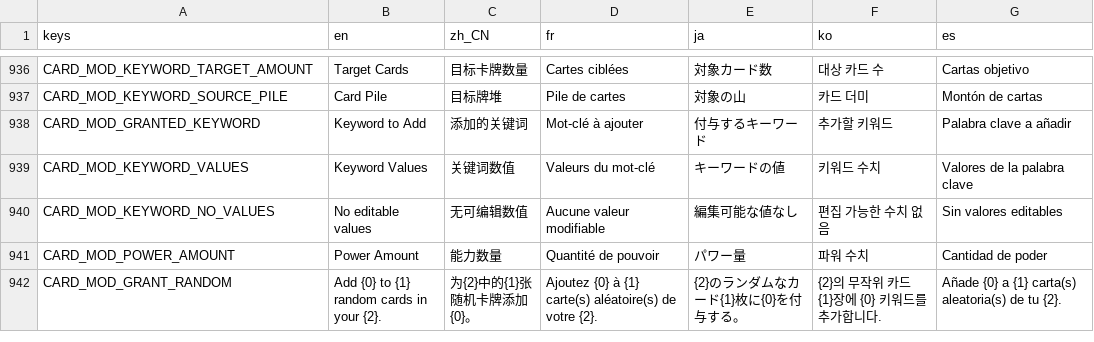
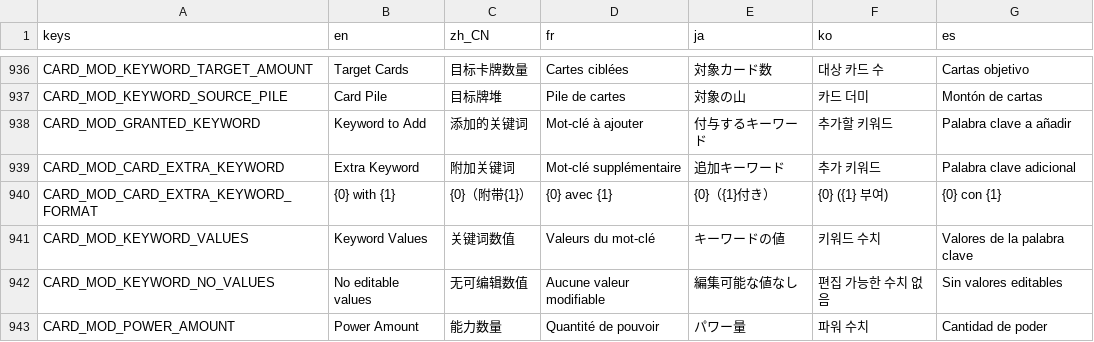
Before and after one commit to qw2341/Loadout-Mod-2, a CSV file: Loadout/localization/uitext.csv, drawn as a sheet; only a part is shown, gaps mark what is left out; the shorter side is filled out with more unchanged rows.

Commit message:
Fixed the selector's highlighting staying. Added the missing quantifier for zh_CN. Added Keyword selector to Add Card keywords.

```diff
--- a/Loadout/localization/uitext.csv
+++ b/Loadout/localization/uitext.csv
@@ -938,2 +938,4 @@ CARD_MOD_KEYWORD_SOURCE_PILE,Card Pile,目标牌堆,Pile de cartes,対象の山,
 CARD_MOD_GRANTED_KEYWORD,Keyword to Add,添加的关键词,Mot-clé à ajouter,付与するキーワード,추가할 키워드,Palabra clave a añadir
+CARD_MOD_CARD_EXTRA_KEYWORD,Extra Keyword,附加关键词,Mot-clé supplémentaire,追加キーワード,추가 키워드,Palabra clave adicional
+CARD_MOD_CARD_EXTRA_KEYWORD_FORMAT,{0} with {1},{0}（附带{1}）,{0} avec {1},{0}（{1}付き）,{0} ({1} 부여),{0} con {1}
 CARD_MOD_KEYWORD_VALUES,Keyword Values,关键词数值,Valeurs du mot-clé,キーワードの値,키워드 수치,Valores de la palabra clave
```
Also changed, not shown: 18 other files.
